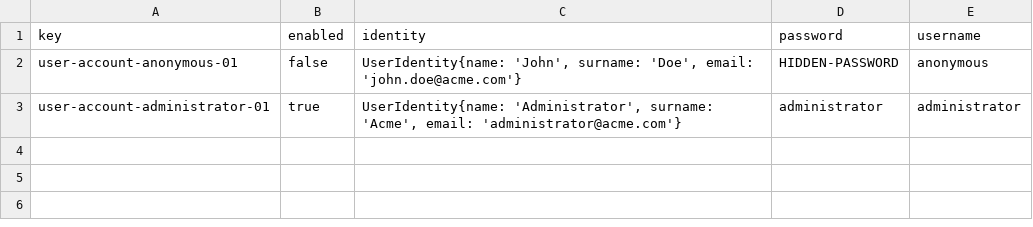
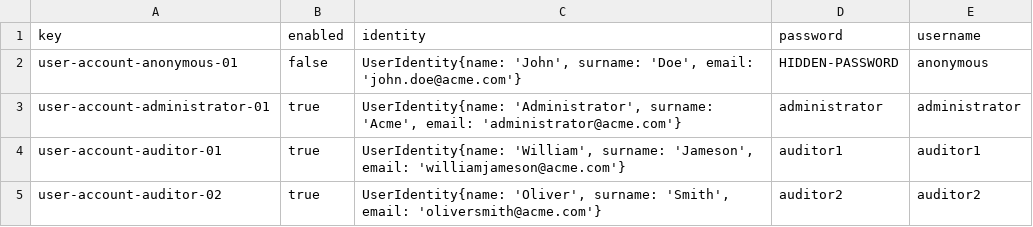
Before and after one commit to C10401-DP2/Acme-L3, a CSV file: src/main/webapp/WEB-INF/resources/initial-data/user-account.csv, drawn as a sheet.

```diff
--- a/src/main/webapp/WEB-INF/resources/initial-data/user-account.csv
+++ b/src/main/webapp/WEB-INF/resources/initial-data/user-account.csv
@@ -3 +3,3 @@ user-account-anonymous-01,false,"UserIdentity{name: 'John', surname: 'Doe', emai
 user-account-administrator-01,true,"UserIdentity{name: 'Administrator', surname: 'Acme', email: 'administrator@acme.com'}",administrator,administrator
+user-account-auditor-01,true,"UserIdentity{name: 'William', surname: 'Jameson', email: 'williamjameson@acme.com'}",auditor1,auditor1
+user-account-auditor-02,true,"UserIdentity{name: 'Oliver', surname: 'Smith', email: 'oliversmith@acme.com'}",auditor2,auditor2
```
Also changed, not shown: 5 other files.
